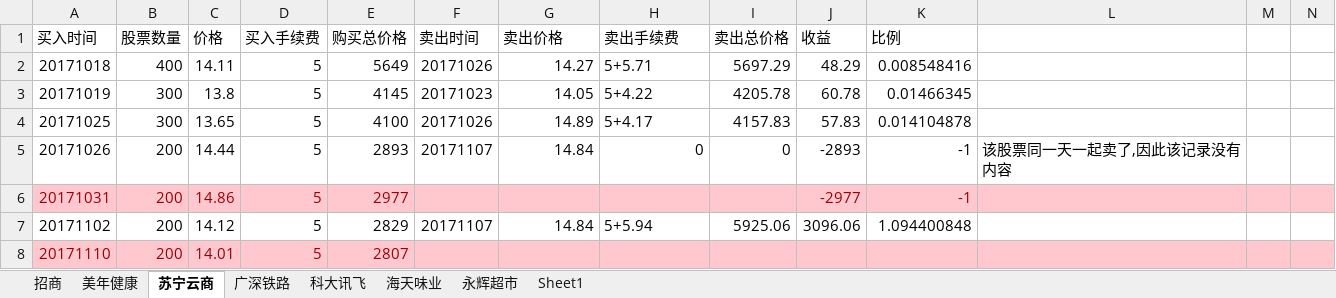
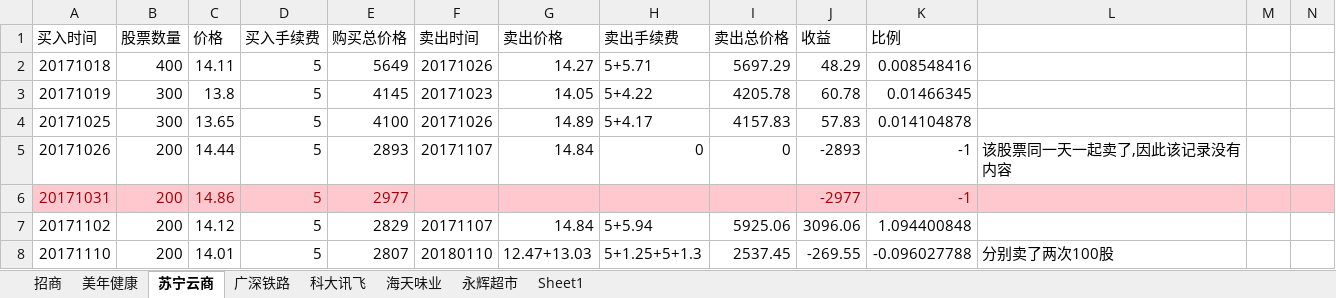
Before and after one commit to aixuebo/ReadFile, an Excel workbook: document/股票/投资.xlsx, sheet 苏宁云商, drawn as a sheet; only a part is shown; values as stored, in another font and other column widths than the file's, no borders; the diff covers the shown part only; the diff names each change by its address in the sheet, - before the commit and + after, or states it on an @@ line.

```diff
--- a/document/股票/投资.xlsx (sheet 苏宁云商)
+++ b/document/股票/投资.xlsx (sheet 苏宁云商)
-A8:N8 fill: #FFC7CE
+A8:N8 fill: none
-A8:E8 text colour: #9C0006
+A8:E8 text colour: black
-F8 (卖出时间): (empty)
+F8 (卖出时间): 20180110
-G8 (卖出价格): (empty)
+G8 (卖出价格): 12.47+13.03
-H8 (卖出手续费): (empty)
+H8 (卖出手续费): 5+1.25+5+1.3
-I8 (卖出总价格): (empty)
+I8 (卖出总价格): 2537.45
-J8 (收益): (empty)
+J8 (收益): -269.55
-K8 (比例): (empty)
+K8 (比例): -0.096027788
-L8: (empty)
+L8: 分别卖了两次100股
```
Also changed, not shown: cell formats elsewhere in this sheet, sheet 科大讯飞, sheet 海天味业, 4 other files.
